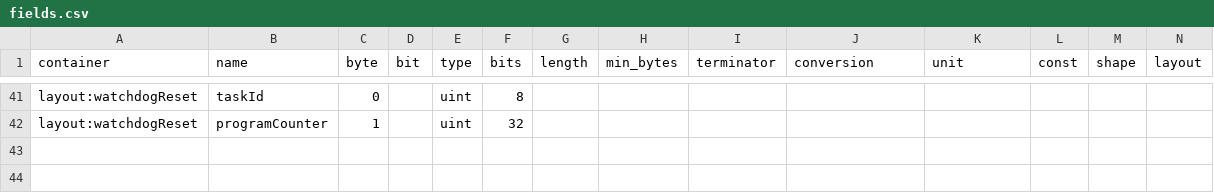
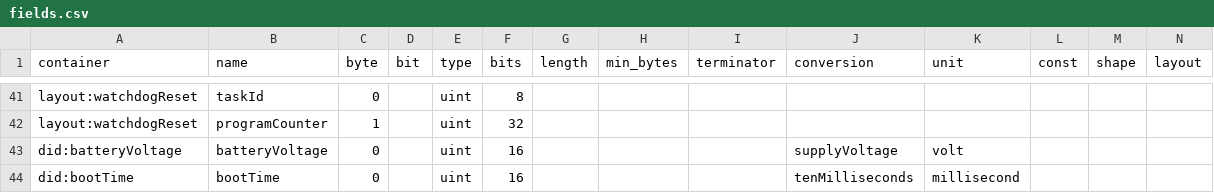
Before and after one commit to okayyoumay/nekoguruma, a CSV file: crates/diag-frontend/examples/example-ecu/fields.csv, drawn as a sheet; only a part is shown, gaps mark what is left out; rows hold the shown columns only; the diff names each change by its address in the sheet, - before the commit and + after, or states it on an @@ line.

```diff
--- a/crates/diag-frontend/examples/example-ecu/fields.csv
+++ b/crates/diag-frontend/examples/example-ecu/fields.csv
+row 43: did:batteryVoltage | batteryVoltage | 0 |  | uint | 16 |  |  |  | supplyVoltage | volt
+row 44: did:bootTime | bootTime | 0 |  | uint | 16 |  |  |  | tenMilliseconds | millisecond
```
Also changed, not shown: crates/diag-frontend/examples/example-ecu/dids.csv, 15 other files.
